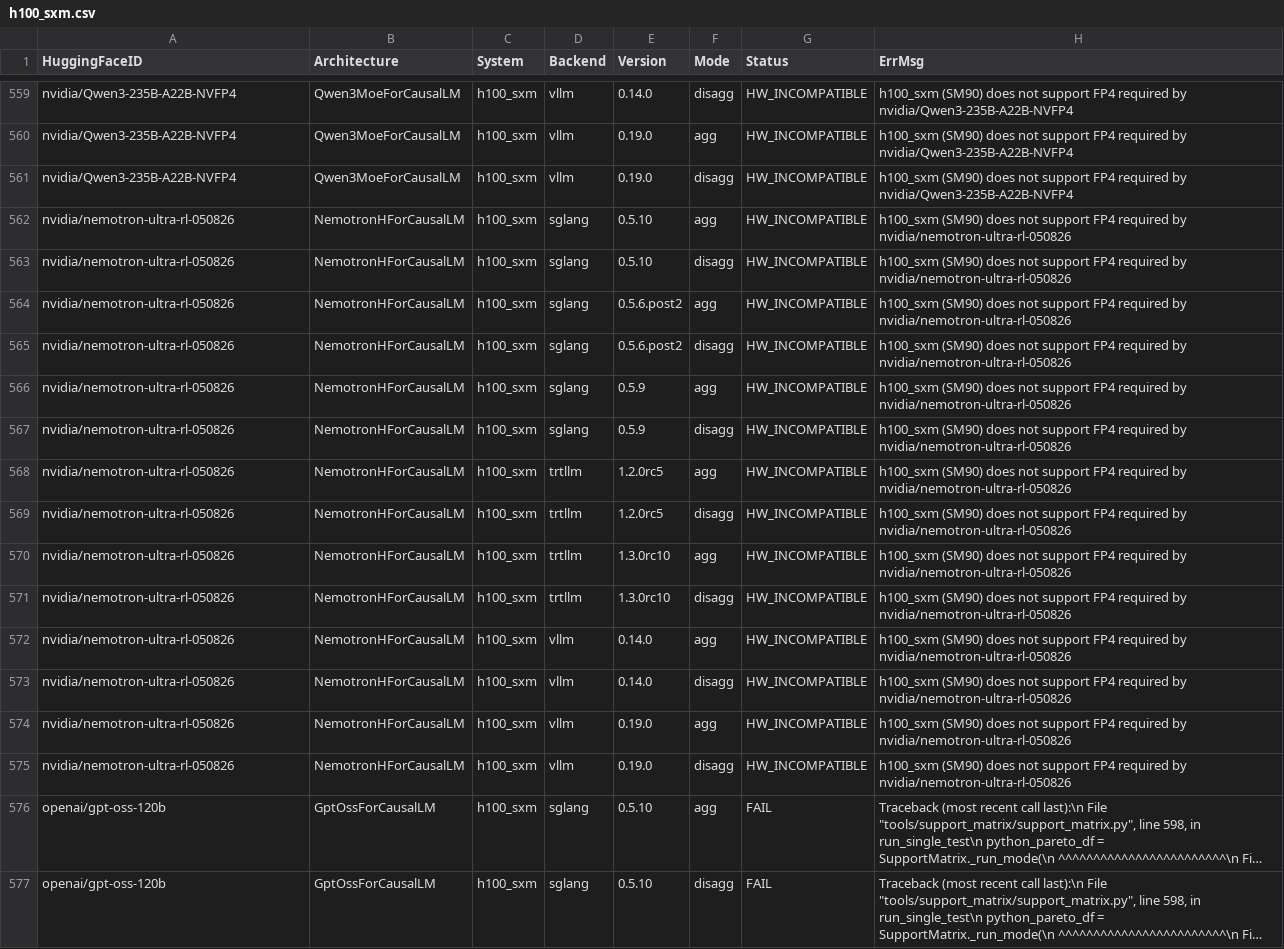
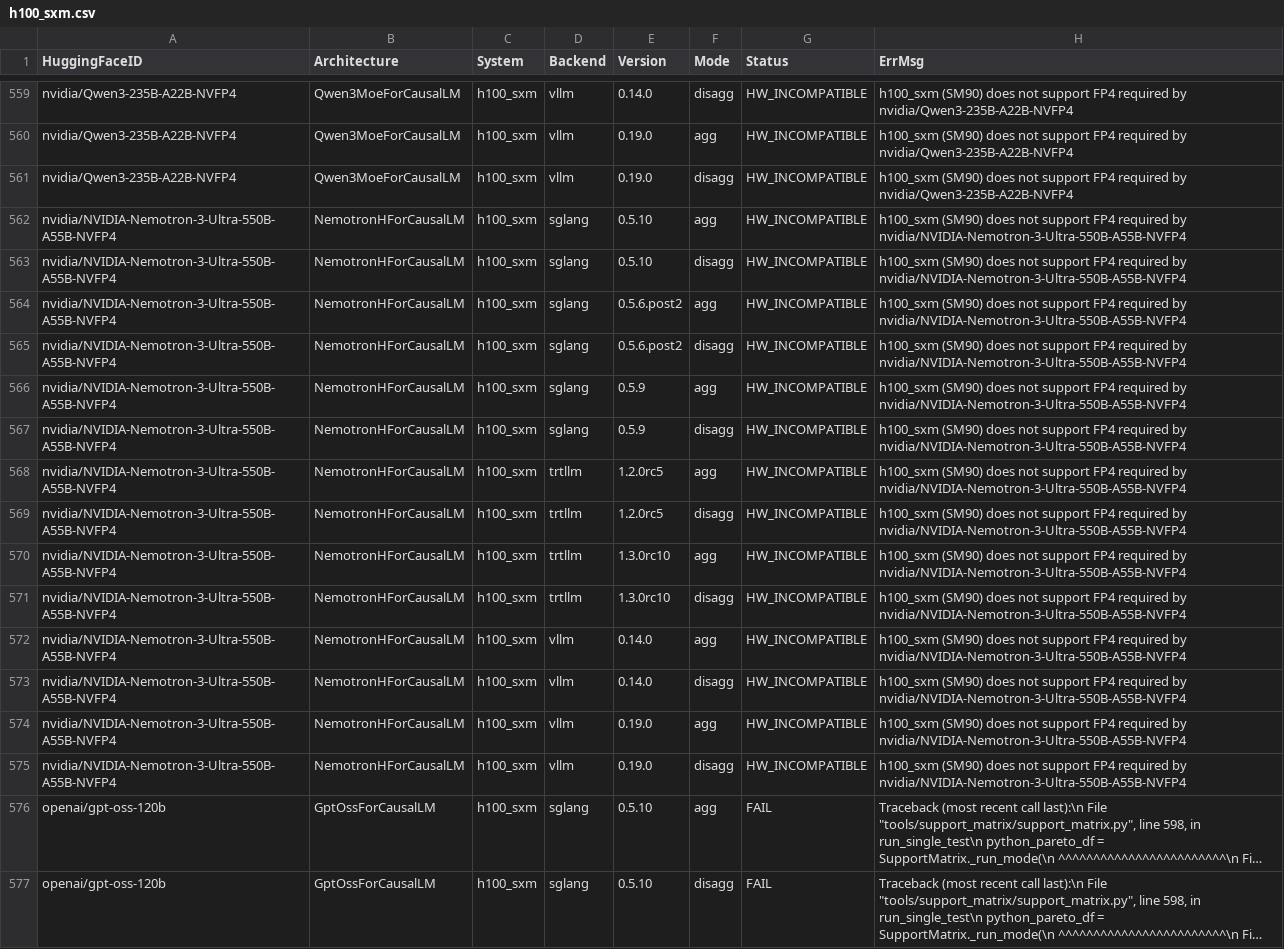
Before and after one commit to ai-dynamo/aisimulate, a CSV file: src/aiconfigurator/systems/support_matrix/h100_sxm.csv, drawn as a sheet; only a part is shown, gaps mark what is left out; long unchanged cells end in …; the diff names each change by its address in the sheet, - before the commit and + after, or states it on an @@ line.

Commit message:
chore: update Nemotron Ultra HF IDs (#1197)
* chore: update Nemotron Ultra HF model IDs

Signed-off-by: jasonqinzhou <jasonqinzhou@users.noreply.github.com>

* fix: wrap Nemotron Ultra collector assertion

Signed-off-by: jasonqinzhou <jasonqinzhou@users.noreply.github.com>

---------

Signed-off-by: jasonqinzhou <jasonqinzhou@users.noreply.github.com>
Co-authored-by: jasonqinzhou <jasonqinzhou@users.noreply.github.com>

```diff
--- a/src/aiconfigurator/systems/support_matrix/h100_sxm.csv
+++ b/src/aiconfigurator/systems/support_matrix/h100_sxm.csv
-A562:A575 (HuggingFaceID): nvidia/nemotron-ultra-rl-050826
+A562:A575 (HuggingFaceID): nvidia/NVIDIA-Nemotron-3-Ultra-550B-A55B-NVFP4
-H562:H575 (ErrMsg): …required by nvidia/nemotron-ultra-rl-050826
+H562:H575 (ErrMsg): …required by nvidia/NVIDIA-Nemotron-3-Ultra-550B-A55B-NVFP4
```
Also changed, not shown: src/aiconfigurator/systems/support_matrix/a100_sxm.csv, src/aiconfigurator/systems/support_matrix/b200_sxm.csv, 13 other files.
